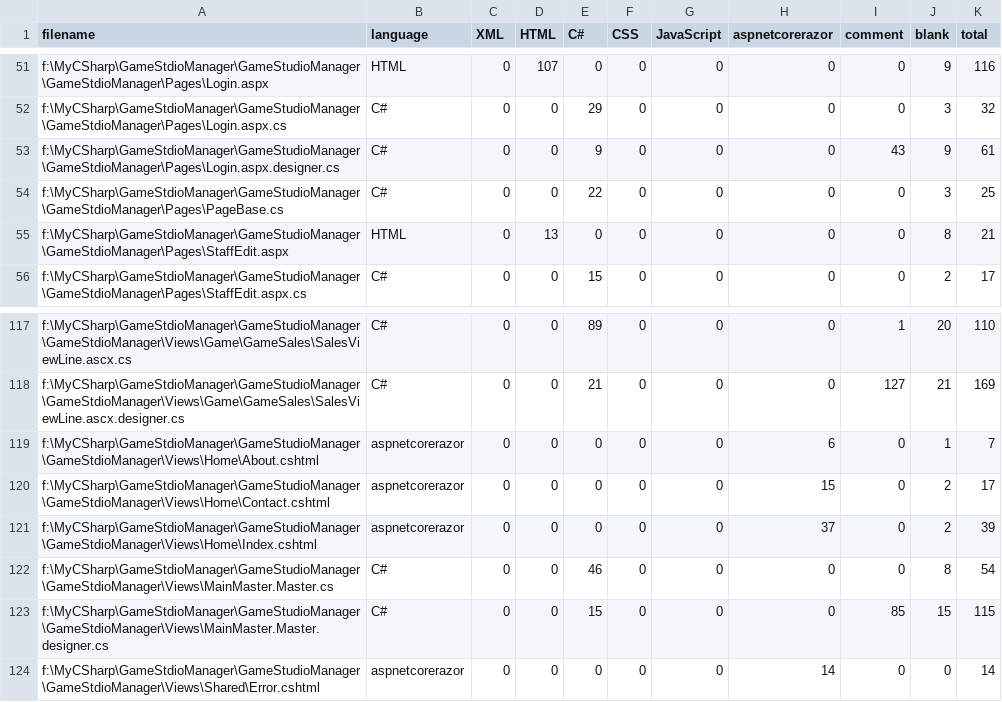
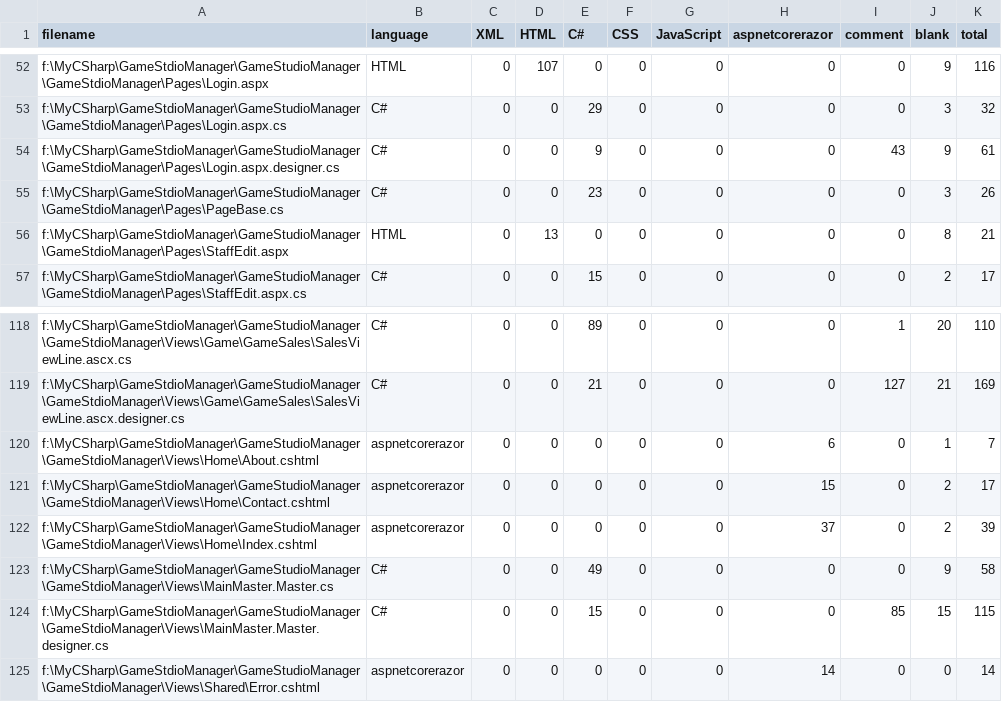
Before and after one commit to HkingAuditore/GameStudioManager, a CSV file: .VSCodeCounter/results.csv, drawn as a sheet; only a part is shown, gaps mark what is left out; the diff covers the shown part only.

```diff
--- a/.VSCodeCounter/results.csv
+++ b/.VSCodeCounter/results.csv
@@ -53,3 +54,3 @@
 "f:\MyCSharp\GameStdioManager\GameStudioManager\GameStdioManager\Pages\Login.aspx.designer.cs", "C#", 0, 0, 9, 0, 0, 0, 43, 9, 61
-"f:\MyCSharp\GameStdioManager\GameStudioManager\GameStdioManager\Pages\PageBase.cs", "C#", 0, 0, 22, 0, 0, 0, 0, 3, 25
+"f:\MyCSharp\GameStdioManager\GameStudioManager\GameStdioManager\Pages\PageBase.cs", "C#", 0, 0, 23, 0, 0, 0, 0, 3, 26
 "f:\MyCSharp\GameStdioManager\GameStudioManager\GameStdioManager\Pages\StaffEdit.aspx", "HTML", 0, 13, 0, 0, 0, 0, 0, 8, 21
@@ -121,3 +122,3 @@
 "f:\MyCSharp\GameStdioManager\GameStudioManager\GameStdioManager\Views\Home\Index.cshtml", "aspnetcorerazor", 0, 0, 0, 0, 0, 37, 0, 2, 39
-"f:\MyCSharp\GameStdioManager\GameStudioManager\GameStdioManager\Views\MainMaster.Master.cs", "C#", 0, 0, 46, 0, 0, 0, 0, 8, 54
+"f:\MyCSharp\GameStdioManager\GameStudioManager\GameStdioManager\Views\MainMaster.Master.cs", "C#", 0, 0, 49, 0, 0, 0, 0, 9, 58
 "f:\MyCSharp\GameStdioManager\GameStudioManager\GameStdioManager\Views\MainMaster.Master.designer.cs", "C#", 0, 0, 15, 0, 0, 0, 85, 15, 115
```
Also changed, not shown: 1 added row and 61 edited cells elsewhere in this file, 28 other files.
